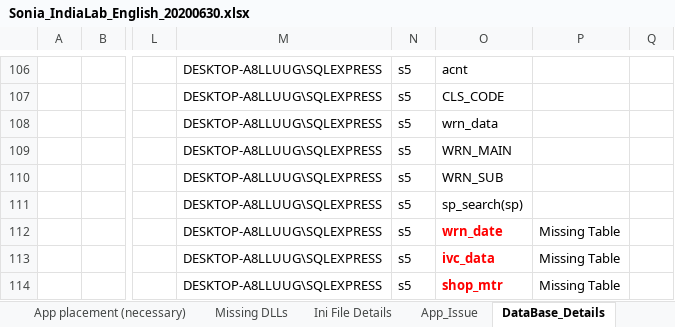
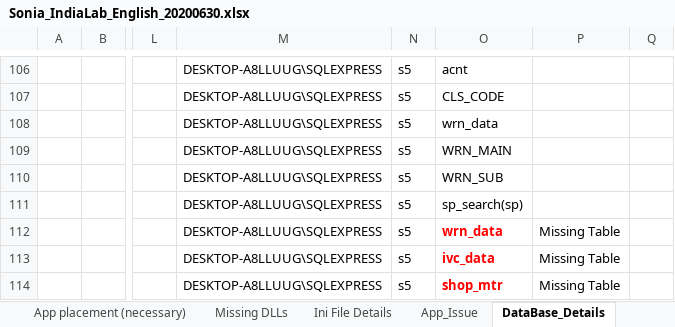
Before and after one commit to tcbalaji/DailyTracker, an Excel workbook: Sonia_IndiaLab_English_20200630.xlsx, sheet DataBase_Details, drawn as a sheet; only a part is shown, gaps mark what is left out; values as stored, in another font and other column widths than the file's, no borders; the diff names each change by its address in the sheet, - before the commit and + after, or states it on an @@ line.

Commit message:
Add files via upload

```diff
--- a/Sonia_IndiaLab_English_20200630.xlsx (sheet DataBase_Details)
+++ b/Sonia_IndiaLab_English_20200630.xlsx (sheet DataBase_Details)
-O112: wrn_date
+O112: wrn_data
```
Also changed, not shown: sheet Ini File Details.
